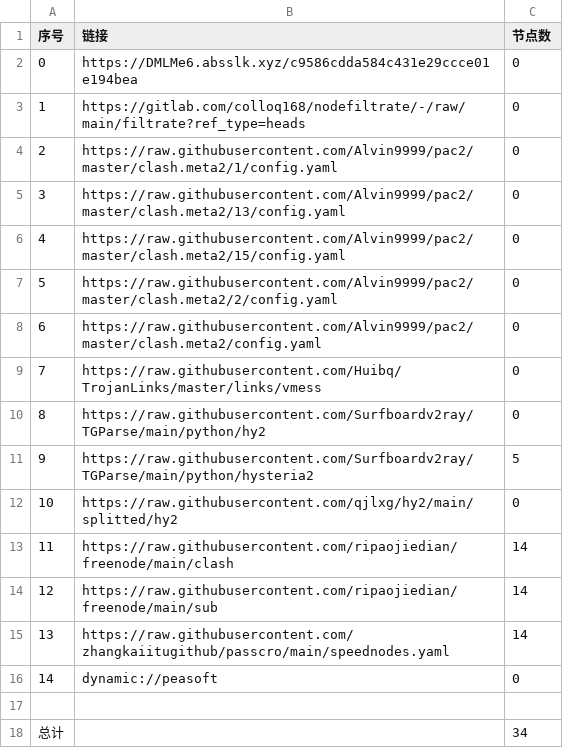
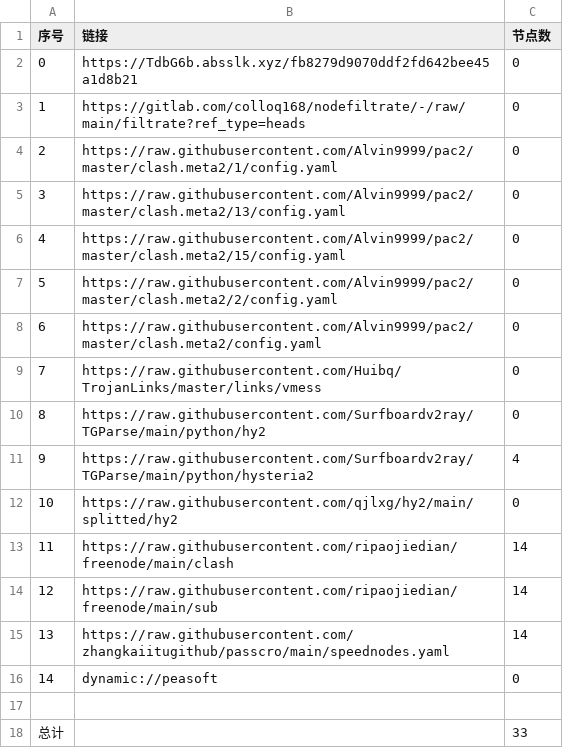
Before and after one commit to haygcao/NoMoreWalls, a CSV file: list_result.csv, drawn as a sheet.

```diff
--- a/list_result.csv
+++ b/list_result.csv
@@ -1,3 +1,3 @@
 序号,链接,节点数
-0,https://DMLMe6.absslk.xyz/c9586cdda584c431e29ccce01e194bea,0
+0,https://TdbG6b.absslk.xyz/fb8279d9070ddf2fd642bee45a1d8b21,0
 1,https://gitlab.com/colloq168/nodefiltrate/-/raw/main/filtrate?ref_type=heads,0
@@ -10,3 +10,3 @@
 8,https://raw.githubusercontent.com/Surfboardv2ray/TGParse/main/python/hy2,0
-9,https://raw.githubusercontent.com/Surfboardv2ray/TGParse/main/python/hysteria2,5
+9,https://raw.githubusercontent.com/Surfboardv2ray/TGParse/main/python/hysteria2,4
 10,https://raw.githubusercontent.com/qjlxg/hy2/main/splitted/hy2,0
@@ -17,2 +17,2 @@
 
-总计,,34
+总计,,33
```
Also changed, not shown: 6 other files.
